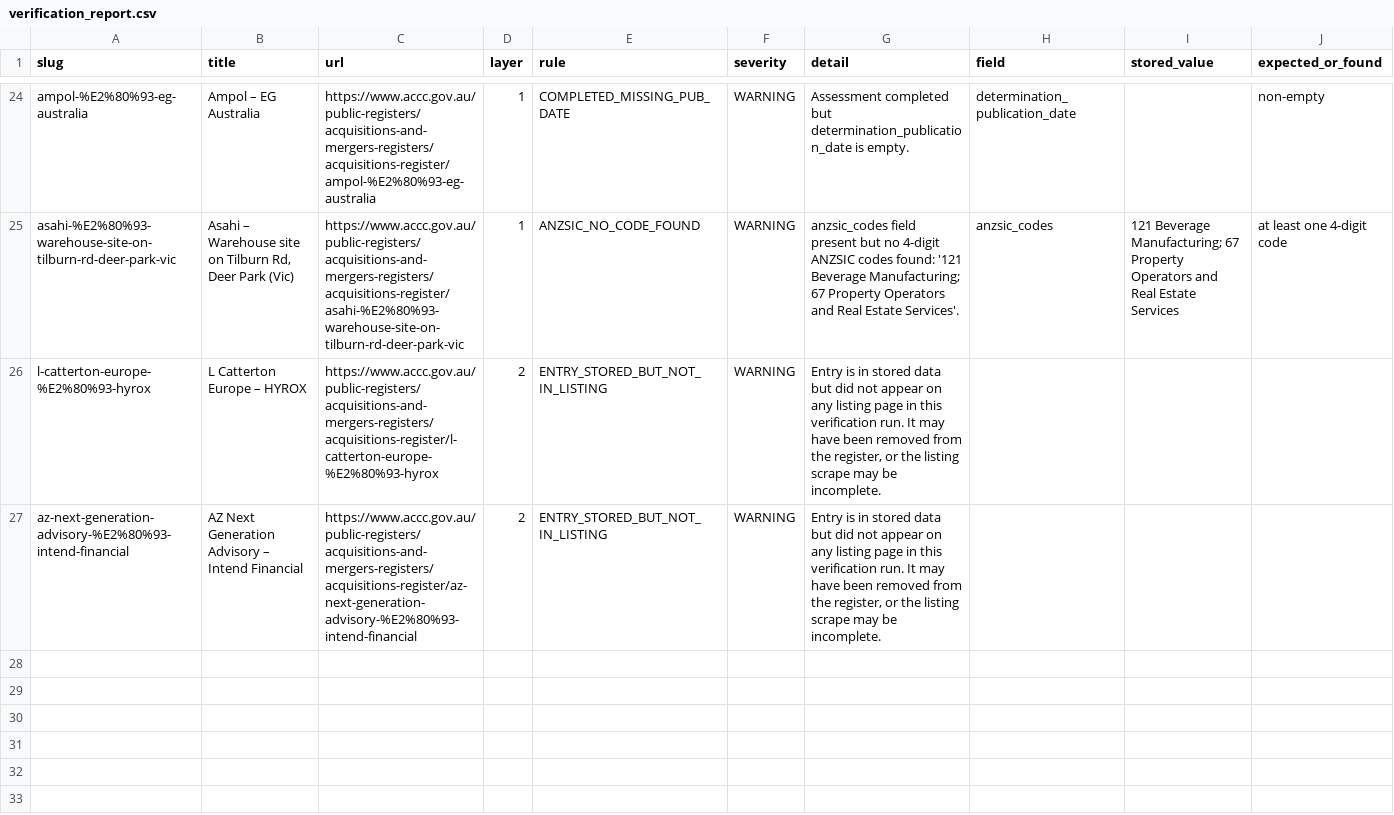
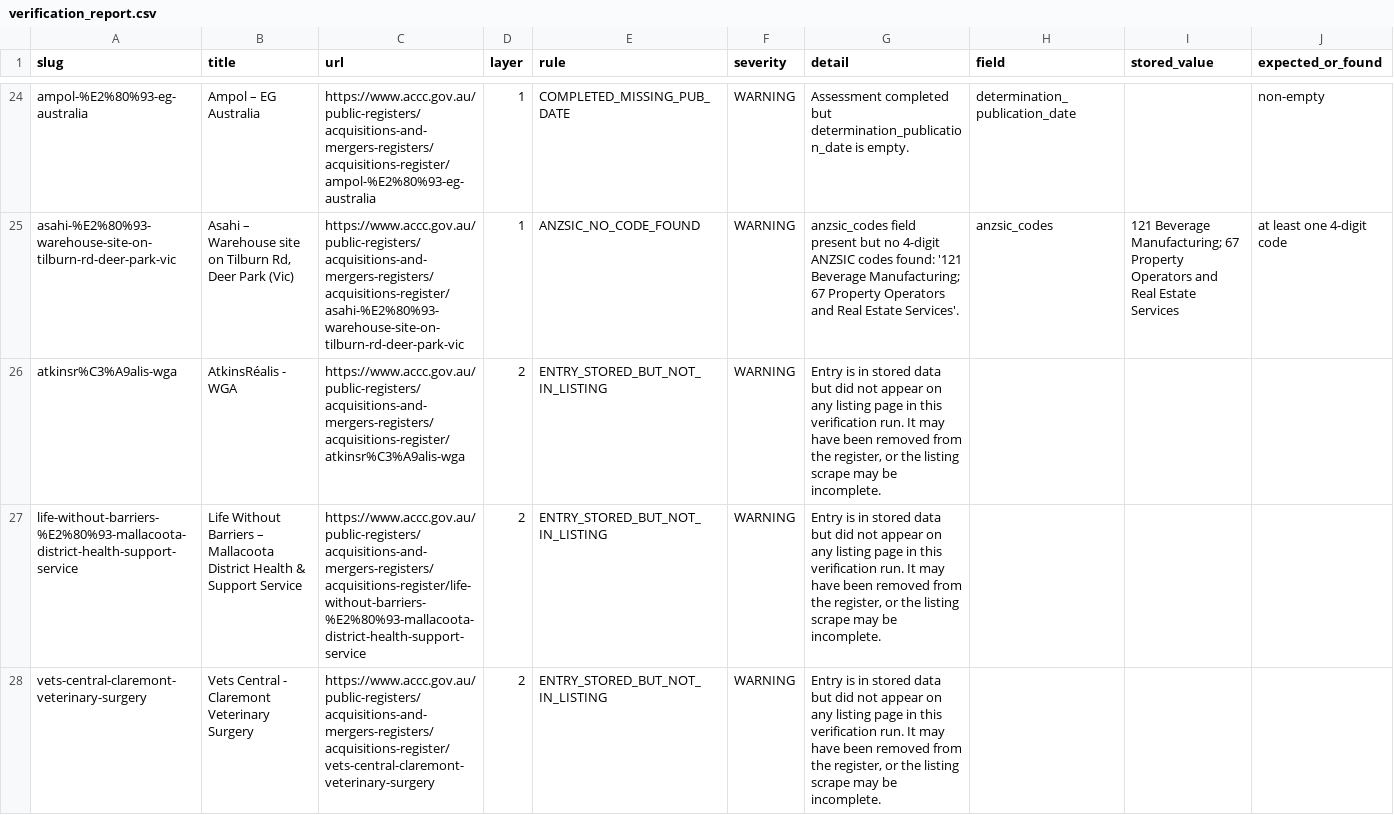
Before and after one commit to Test0112358/notification-check, a CSV file: data/verification_report.csv, drawn as a sheet; only a part is shown, gaps mark what is left out; the diff covers the shown part only.

```diff
--- a/data/verification_report.csv
+++ b/data/verification_report.csv
@@ -25,3 +25,4 @@ ampol-%E2%80%93-eg-australia,Ampol – EG Australia,https://www.accc.gov.au/publ
 asahi-%E2%80%93-warehouse-site-on-tilburn-rd-deer-park-vic,"Asahi – Warehouse site on Tilburn Rd, Deer Park (Vic)",https://www.accc.gov.au/public-registers/acquisitions-and-mergers-registers/acquisitions-register/asahi-%E2%80%93-warehouse-site-on-tilburn-rd-deer-park-vic,1,ANZSIC_NO_CODE_FOUND,WARNING,anzsic_codes field present but no 4-digit ANZSIC codes found: '121 Beverage Manufacturing; 67 Property Operators and Real Estate Services'.,anzsic_codes,121 Beverage Manufacturing; 67 Property Operators and Real Estate Services,at least one 4-digit code
-l-catterton-europe-%E2%80%93-hyrox,L Catterton Europe – HYROX,https://www.accc.gov.au/public-registers/acquisitions-and-mergers-registers/acquisitions-register/l-catterton-europe-%E2%80%93-hyrox,2,ENTRY_STORED_BUT_NOT_IN_LISTING,WARNING,"Entry is in stored data but did not appear on any listing page in this verification run. It may have been removed from the register, or the listing scrape may be incomplete.",,,
-az-next-generation-advisory-%E2%80%93-intend-financial,AZ Next Generation Advisory – Intend Financial,https://www.accc.gov.au/public-registers/acquisitions-and-mergers-registers/acquisitions-register/az-next-generation-advisory-%E2%80%93-intend-financial,2,ENTRY_STORED_BUT_NOT_IN_LISTING,WARNING,"Entry is in stored data but did not appear on any listing page in this verification run. It may have been removed from the register, or the listing scrape may be incomplete.",,,
+atkinsr%C3%A9alis-wga,AtkinsRéalis - WGA,https://www.accc.gov.au/public-registers/acquisitions-and-mergers-registers/acquisitions-register/atkinsr%C3%A9alis-wga,2,ENTRY_STORED_BUT_NOT_IN_LISTING,WARNING,"Entry is in stored data but did not appear on any listing page in this verification run. It may have been removed from the register, or the listing scrape may be incomplete.",,,
+life-without-barriers-%E2%80%93-mallacoota-district-health-support-service,Life Without Barriers – Mallacoota District Health & Support Service,https://www.accc.gov.au/public-registers/acquisitions-and-mergers-registers/acquisitions-register/life-without-barriers-%E2%80%93-mallacoota-district-health-support-service,2,ENTRY_STORED_BUT_NOT_IN_LISTING,WARNING,"Entry is in stored data but did not appear on any listing page in this verification run. It may have been removed from the register, or the listing scrape may be incomplete.",,,
+vets-central-claremont-veterinary-surgery,Vets Central - Claremont Veterinary Surgery,https://www.accc.gov.au/public-registers/acquisitions-and-mergers-registers/acquisitions-register/vets-central-claremont-veterinary-surgery,2,ENTRY_STORED_BUT_NOT_IN_LISTING,WARNING,"Entry is in stored data but did not appear on any listing page in this verification run. It may have been removed from the register, or the listing scrape may be incomplete.",,,
```
Also changed, not shown: 2 added rows elsewhere in this file, 2 other files.
